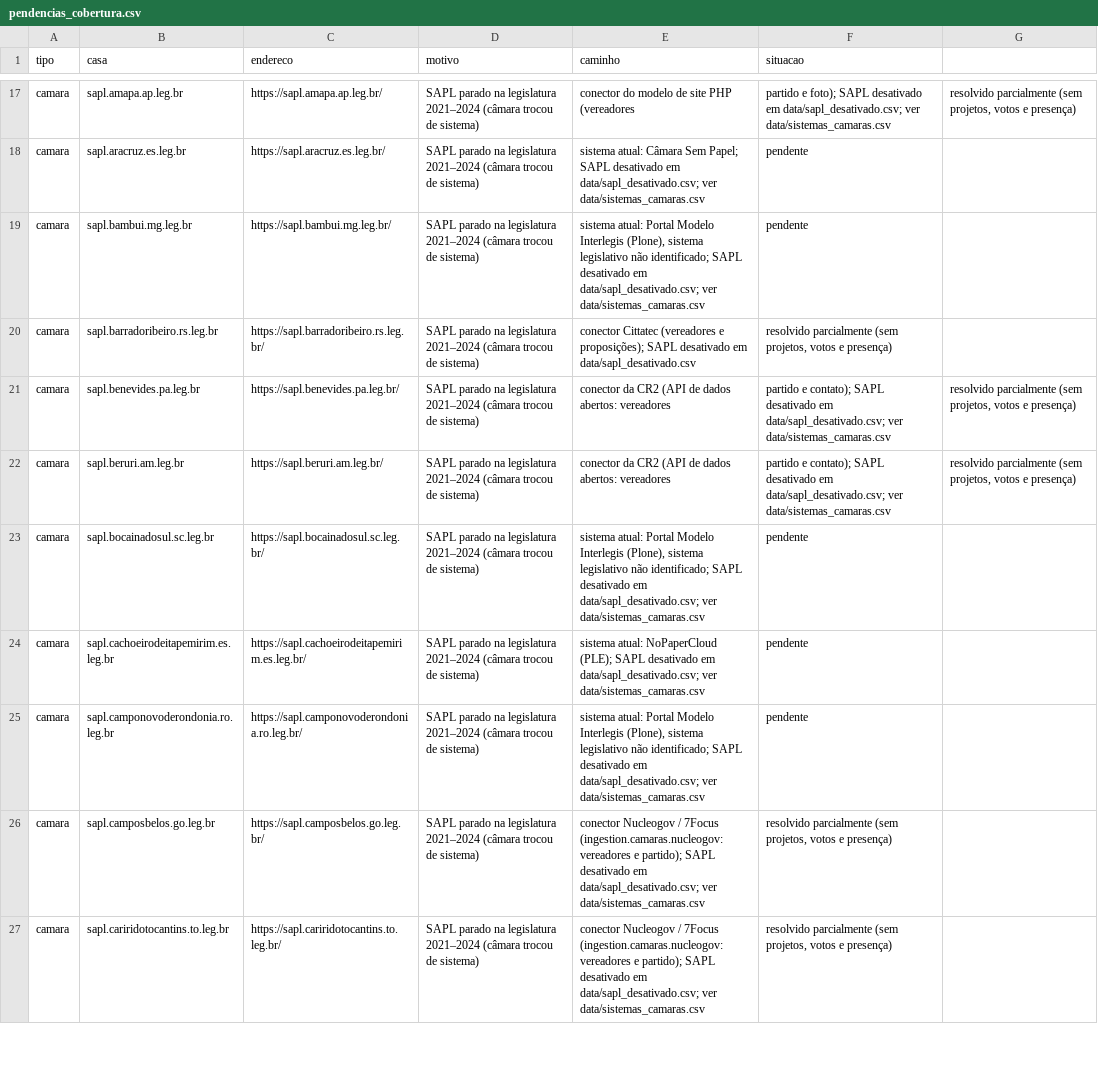
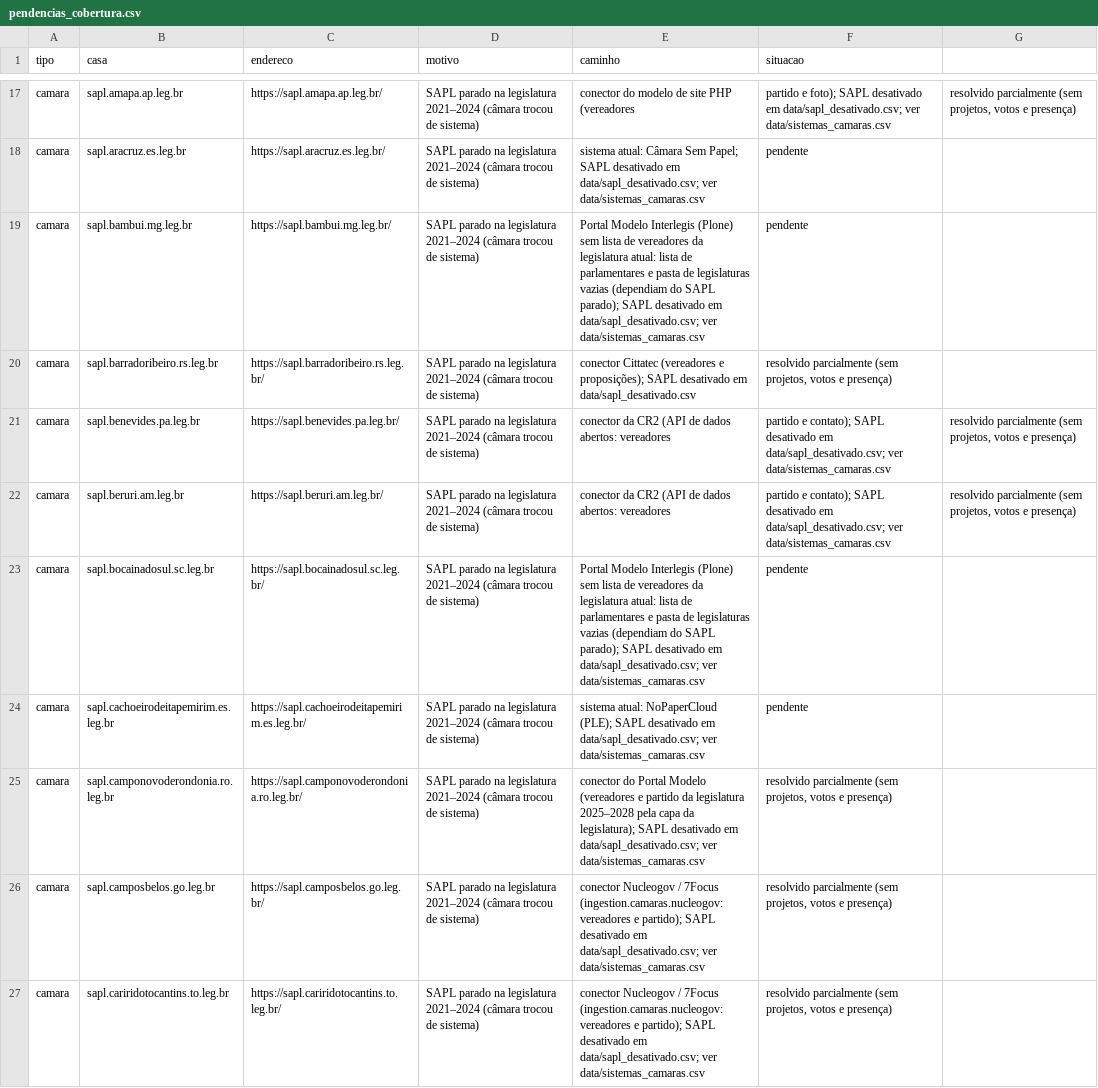
Before and after one commit to Gipsy7/panoptico, a CSV file: data/pendencias_cobertura.csv, drawn as a sheet; only a part is shown, gaps mark what is left out; the diff covers the shown part only.

```diff
--- a/data/pendencias_cobertura.csv
+++ b/data/pendencias_cobertura.csv
@@ -18,3 +18,3 @@ camara,sapl.amapa.ap.leg.br,https://sapl.amapa.ap.leg.br/,SAPL parado na legisla
 camara,sapl.aracruz.es.leg.br,https://sapl.aracruz.es.leg.br/,SAPL parado na legislatura 2021–2024 (câmara trocou de sistema),sistema atual: Câmara Sem Papel; SAPL desativado em data/sapl_desativado.csv; ver data/sistemas_camaras.csv,pendente
-camara,sapl.bambui.mg.leg.br,https://sapl.bambui.mg.leg.br/,SAPL parado na legislatura 2021–2024 (câmara trocou de sistema),"sistema atual: Portal Modelo Interlegis (Plone), sistema legislativo não identificado; SAPL desativado em data/sapl_desativado.csv; ver data/sistemas_camaras.csv",pendente
+camara,sapl.bambui.mg.leg.br,https://sapl.bambui.mg.leg.br/,SAPL parado na legislatura 2021–2024 (câmara trocou de sistema),Portal Modelo Interlegis (Plone) sem lista de vereadores da legislatura atual: lista de parlamentares e pasta de legislaturas vazias (dependiam do SAPL parado); SAPL desativado em data/sapl_desativado.csv; ver data/sistemas_camaras.csv,pendente
 camara,sapl.barradoribeiro.rs.leg.br,https://sapl.barradoribeiro.rs.leg.br/,SAPL parado na legislatura 2021–2024 (câmara trocou de sistema),conector Cittatec (vereadores e proposições); SAPL desativado em data/sapl_desativado.csv,"resolvido parcialmente (sem projetos, votos e presença)"
@@ -22,5 +22,5 @@ camara,sapl.benevides.pa.leg.br,https://sapl.benevides.pa.leg.br/,SAPL parado na
 camara,sapl.beruri.am.leg.br,https://sapl.beruri.am.leg.br/,SAPL parado na legislatura 2021–2024 (câmara trocou de sistema),conector da CR2 (API de dados abertos: vereadores, partido e contato); SAPL desativado em data/sapl_desativado.csv; ver data/sistemas_camaras.csv,"resolvido parcialmente (sem projetos, votos e presença)"
-camara,sapl.bocainadosul.sc.leg.br,https://sapl.bocainadosul.sc.leg.br/,SAPL parado na legislatura 2021–2024 (câmara trocou de sistema),"sistema atual: Portal Modelo Interlegis (Plone), sistema legislativo não identificado; SAPL desativado em data/sapl_desativado.csv; ver data/sistemas_camaras.csv",pendente
+camara,sapl.bocainadosul.sc.leg.br,https://sapl.bocainadosul.sc.leg.br/,SAPL parado na legislatura 2021–2024 (câmara trocou de sistema),Portal Modelo Interlegis (Plone) sem lista de vereadores da legislatura atual: lista de parlamentares e pasta de legislaturas vazias (dependiam do SAPL parado); SAPL desativado em data/sapl_desativado.csv; ver data/sistemas_camaras.csv,pendente
 camara,sapl.cachoeirodeitapemirim.es.leg.br,https://sapl.cachoeirodeitapemirim.es.leg.br/,SAPL parado na legislatura 2021–2024 (câmara trocou de sistema),sistema atual: NoPaperCloud (PLE); SAPL desativado em data/sapl_desativado.csv; ver data/sistemas_camaras.csv,pendente
-camara,sapl.camponovoderondonia.ro.leg.br,https://sapl.camponovoderondonia.ro.leg.br/,SAPL parado na legislatura 2021–2024 (câmara trocou de sistema),"sistema atual: Portal Modelo Interlegis (Plone), sistema legislativo não identificado; SAPL desativado em data/sapl_desativado.csv; ver data/sistemas_camaras.csv",pendente
+camara,sapl.camponovoderondonia.ro.leg.br,https://sapl.camponovoderondonia.ro.leg.br/,SAPL parado na legislatura 2021–2024 (câmara trocou de sistema),conector do Portal Modelo (vereadores e partido da legislatura 2025–2028 pela capa da legislatura); SAPL desativado em data/sapl_desativado.csv; ver data/sistemas_camaras.csv,"resolvido parcialmente (sem projetos, votos e presença)"
 camara,sapl.camposbelos.go.leg.br,https://sapl.camposbelos.go.leg.br/,SAPL parado na legislatura 2021–2024 (câmara trocou de sistema),conector Nucleogov / 7Focus (ingestion.camaras.nucleogov: vereadores e partido); SAPL desativado em data/sapl_desativado.csv; ver data/sistemas_camaras.csv,"resolvido parcialmente (sem projetos, votos e presença)"
```
Also changed, not shown: 17 edited cells elsewhere in this file, data/canais_curados.csv, 6 other files.
